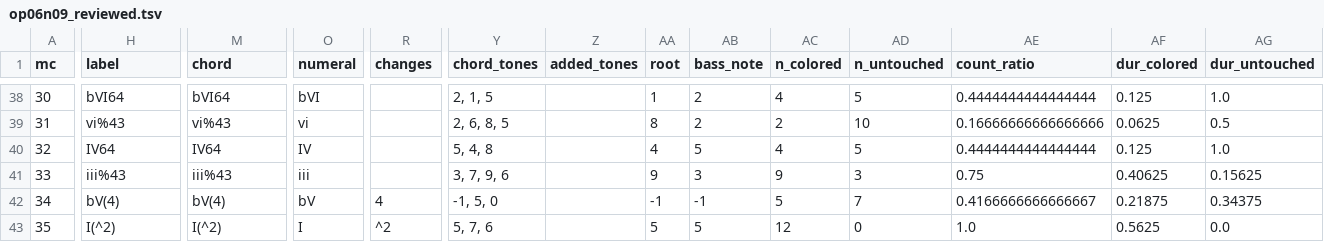
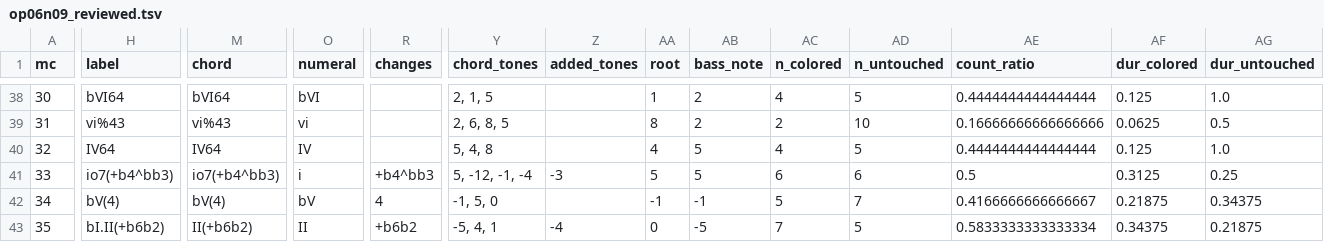
Before and after one commit to DCMLab/bartok_bagatelles, a TSV file: reviewed/op06n09_reviewed.tsv, drawn as a sheet; only a part is shown, gaps mark what is left out; the diff covers the shown part only; the diff names each change by its address in the sheet, - before the commit and + after, or states it on an @@ line.

```diff
--- a/reviewed/op06n09_reviewed.tsv
+++ b/reviewed/op06n09_reviewed.tsv
-H41 (label): iii%43
+H41 (label): io7(+b4^bb3)
-M41 (chord): iii%43
+M41 (chord): io7(+b4^bb3)
-O41 (numeral): iii
+O41 (numeral): i
-R41 (changes): (empty)
+R41 (changes): +b4^bb3
-Y41 (chord_tones): 3, 7, 9, 6
+Y41 (chord_tones): 5, -12, -1, -4
-Z41 (added_tones): (empty)
+Z41 (added_tones): -3
-AA41 (root): 9
+AA41 (root): 5
-AB41 (bass_note): 3
+AB41 (bass_note): 5
-AC41 (n_colored): 9
+AC41 (n_colored): 6
-AD41 (n_untouched): 3
+AD41 (n_untouched): 6
-AE41 (count_ratio): 0.75
+AE41 (count_ratio): 0.5
-AF41 (dur_colored): 0.40625
+AF41 (dur_colored): 0.3125
-AG41 (dur_untouched): 0.15625
+AG41 (dur_untouched): 0.25
-H43 (label): I(^2)
+H43 (label): bI.II(+b6b2)
-M43 (chord): I(^2)
+M43 (chord): II(+b6b2)
-O43 (numeral): I
+O43 (numeral): II
-R43 (changes): ^2
+R43 (changes): +b6b2
-Y43 (chord_tones): 5, 7, 6
+Y43 (chord_tones): -5, 4, 1
-Z43 (added_tones): (empty)
+Z43 (added_tones): -4
-AA43 (root): 5
+AA43 (root): 0
-AB43 (bass_note): 5
+AB43 (bass_note): -5
-AC43 (n_colored): 12
+AC43 (n_colored): 7
-AD43 (n_untouched): 0
+AD43 (n_untouched): 5
-AE43 (count_ratio): 1.0
+AE43 (count_ratio): 0.5833333333333334
-AF43 (dur_colored): 0.5625
+AF43 (dur_colored): 0.34375
-AG43 (dur_untouched): 0.0
+AG43 (dur_untouched): 0.21875
```
Also changed, not shown: 1 added row and 35 edited cells elsewhere in this file, chords/op06n09.chords.tsv, harmonies/op06n09.harmonies.tsv, 4 other files.
